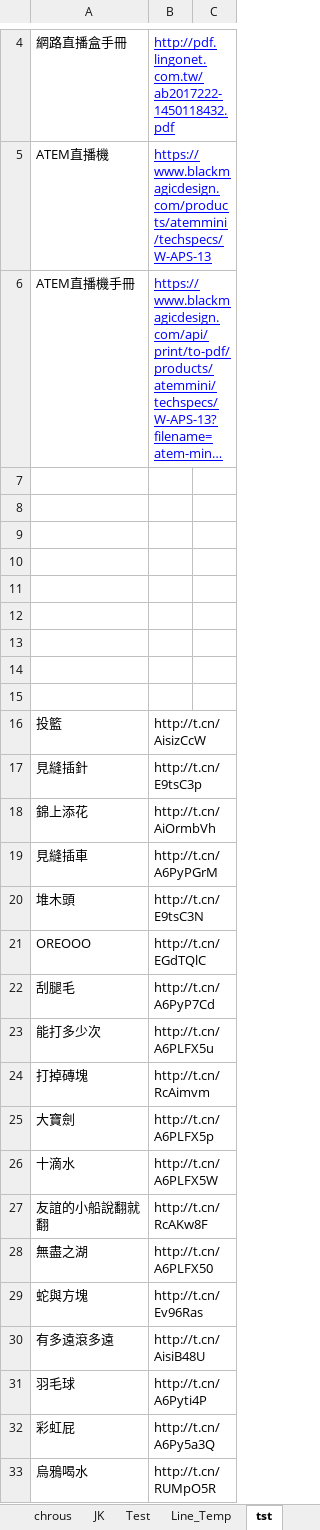
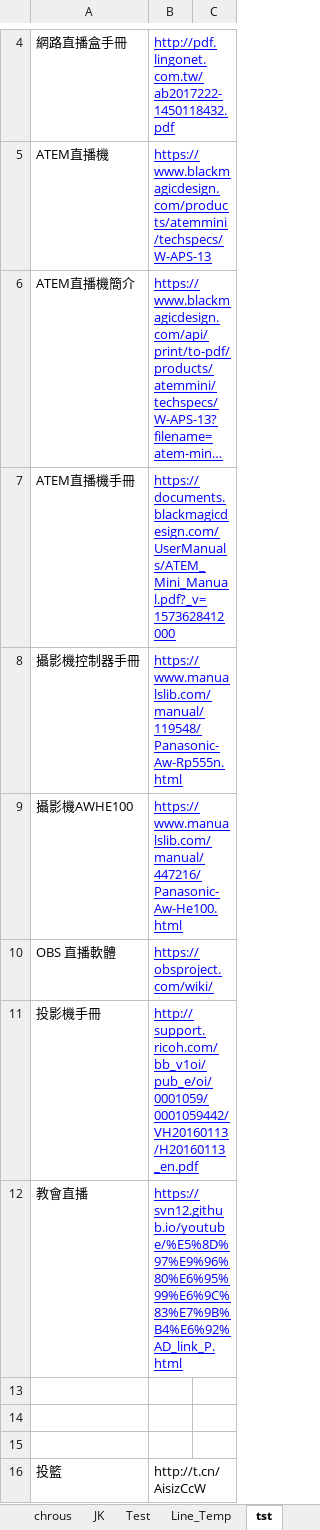
Before and after one commit to svn12/svn12.github.io, an Excel workbook: make_link.xlsm, sheet tst, drawn as a sheet; only a part is shown, gaps mark what is left out; the shorter side is filled out with more unchanged rows; long unchanged cells end in …; values as stored, in another font and other column widths than the file's, no borders; the diff names each change by its address in the sheet, - before the commit and + after, or states it on an @@ line.

Commit message:
教會音控

```diff
--- a/make_link.xlsm (sheet tst)
+++ b/make_link.xlsm (sheet tst)
-A6: ATEM直播機手冊
+A6: ATEM直播機簡介
-row 7: (empty)
+row 7: ATEM直播機手冊 | https://documents.blackmagicdesign.com/UserManuals/ATEM_Mini_Manual.pdf?_v=1573628412000
-row 8: (empty)
+row 8: 攝影機控制器手冊 | https://www.manualslib.com/manual/119548/Panasonic-Aw-Rp555n.html
-row 9: (empty)
+row 9: 攝影機AWHE100 | https://www.manualslib.com/manual/447216/Panasonic-Aw-He100.html
-row 10: (empty)
+row 10: OBS 直播軟體 | https://obsproject.com/wiki/
-row 11: (empty)
+row 11: 投影機手冊 | http://support.ricoh.com/bb_v1oi/pub_e/oi/0001059/0001059442/VH20160113/H20160113_en.pdf
-row 12: (empty)
+row 12: 教會直播 | https://svn12.github.io/youtube/%E5%8D%97%E9%96%80%E6%95%99%E6%9C%83%E7%9B%B4%E6%92%AD_link_P.html
```
Also changed, not shown: sheet index, charts or pictures.
